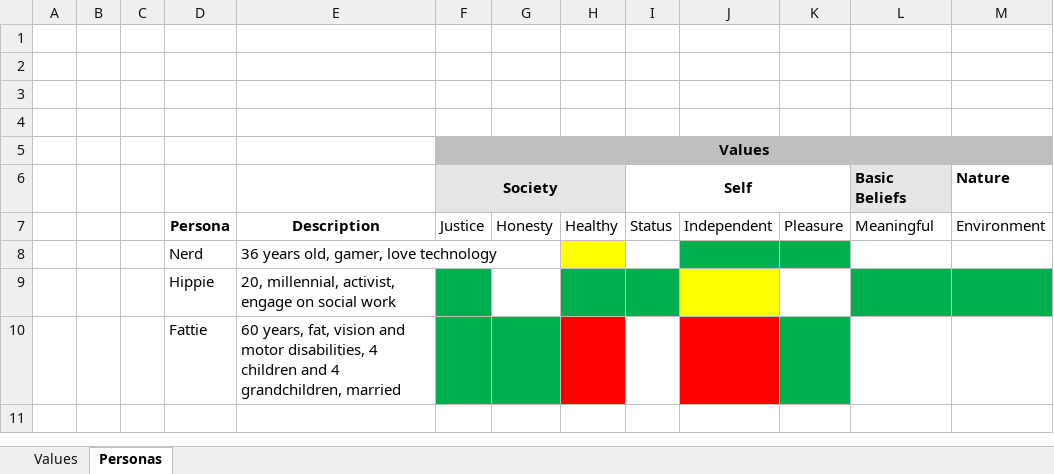
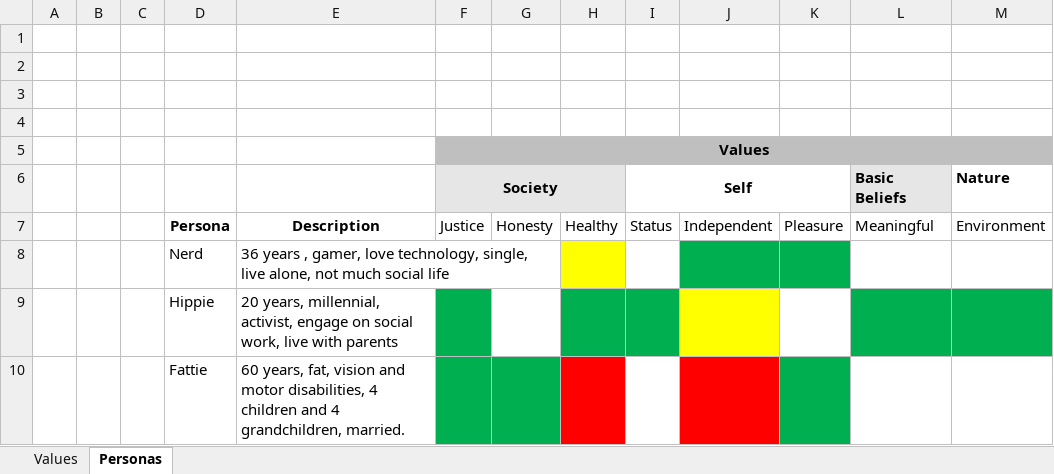
Before and after one commit to hansfranke1985/Public-Media, an Excel workbook: Assigment_1/Values.xlsx, sheet Personas, drawn as a sheet; values as stored, in another font and other column widths than the file's, no borders; the diff names each change by its address in the sheet, - before the commit and + after, or states it on an @@ line.

```diff
--- a/Assigment_1/Values.xlsx (sheet Personas)
+++ b/Assigment_1/Values.xlsx (sheet Personas)
-E8: 36 years old, gamer, love technology
+E8: 36 years , gamer, love technology, single, live alone, not much social life
-E9: 20, millennial, activist, engage on social work
+E9: 20 years, millennial, activist, engage on social work, live with parents
-E10: …4 grandchildren, married
+E10: …4 grandchildren, married.
```
Also changed, not shown: 7 other files.
